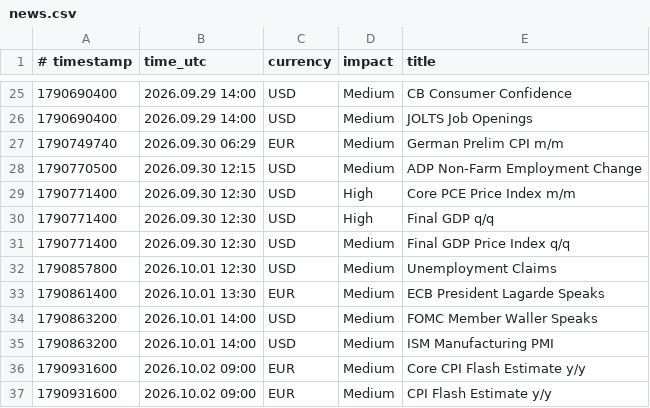
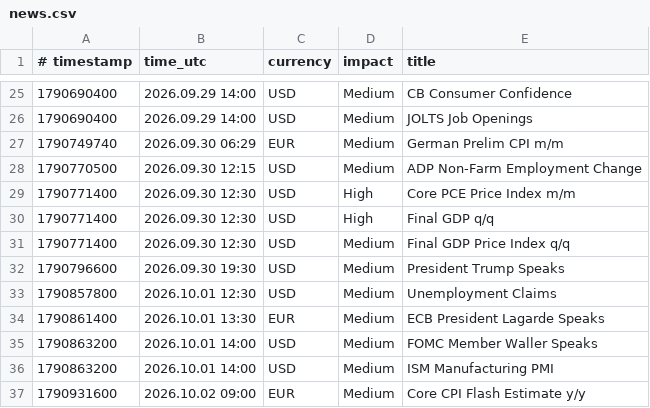
Before and after one commit to exor766/gc-news, a CSV file: news.csv, drawn as a sheet; only a part is shown, gaps mark what is left out; the shorter side is filled out with more unchanged rows.

```diff
--- a/news.csv
+++ b/news.csv
@@ -31,2 +31,3 @@
 1790771400;2026.09.30 12:30;USD;Medium;Final GDP Price Index q/q
+1790796600;2026.09.30 19:30;USD;Medium;President Trump Speaks
 1790857800;2026.10.01 12:30;USD;Medium;Unemployment Claims
```
Also changed, not shown: 2 other files.
